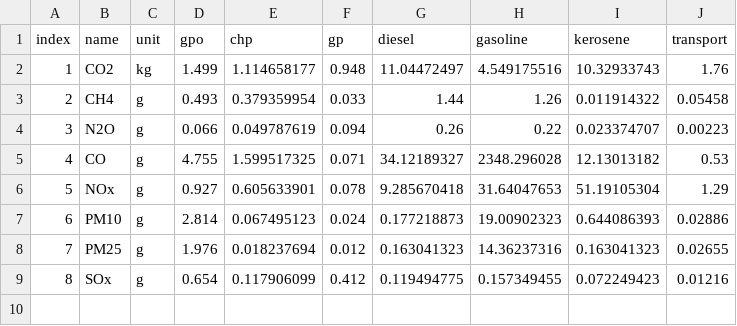
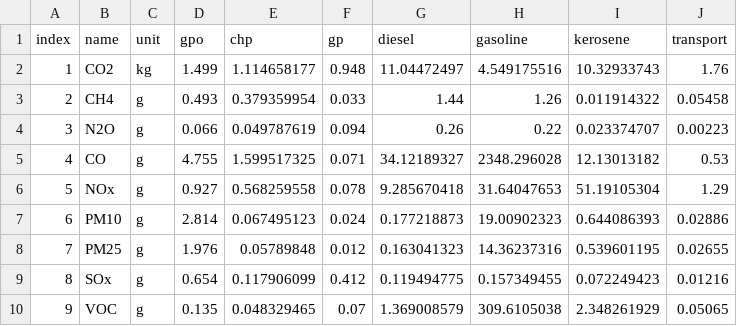
Before and after one commit to ucdavis/LCA, a CSV file: data/lci.csv, drawn as a sheet.

Commit message:
update data

```diff
--- a/data/lci.csv
+++ b/data/lci.csv
@@ -5,5 +5,6 @@
 4,CO,g,4.755,1.599517325,0.071,34.12189327,2348.296028,12.13013182,0.53
-5,NOx,g,0.927,0.605633901,0.078,9.285670418,31.64047653,51.19105304,1.29
+5,NOx,g,0.927,0.568259558,0.078,9.285670418,31.64047653,51.19105304,1.29
 6,PM10,g,2.814,0.067495123,0.024,0.177218873,19.00902323,0.644086393,0.02886
-7,PM25,g,1.976,0.018237694,0.012,0.163041323,14.36237316,0.163041323,0.02655
+7,PM25,g,1.976,0.05789848,0.012,0.163041323,14.36237316,0.539601195,0.02655
 8,SOx,g,0.654,0.117906099,0.412,0.119494775,0.157349455,0.072249423,0.01216
+9,VOC,g,0.135,0.048329465,0.07,1.369008579,309.6105038,2.348261929,0.05065
```
Also changed, not shown: data/traci.csv.
